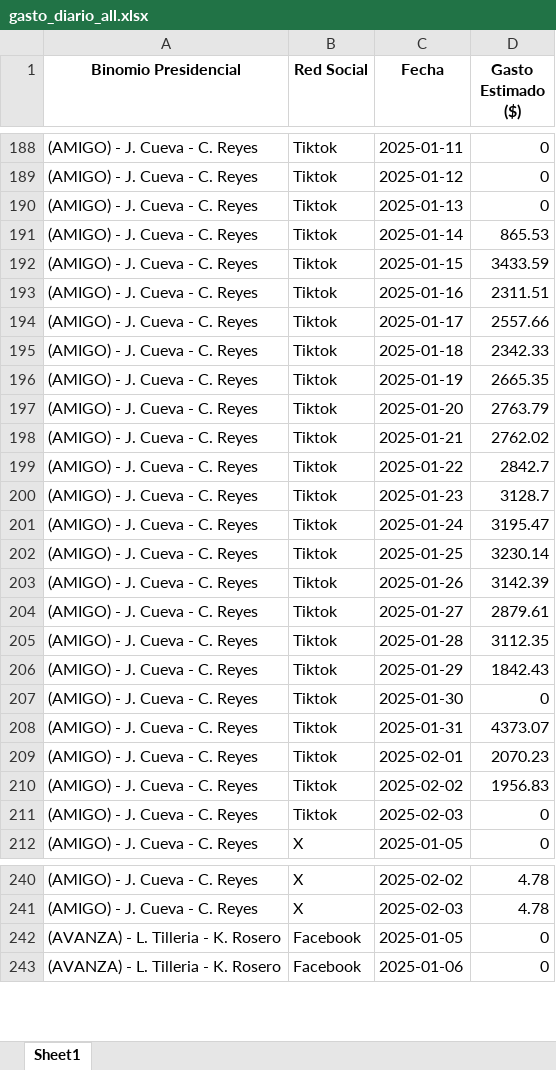
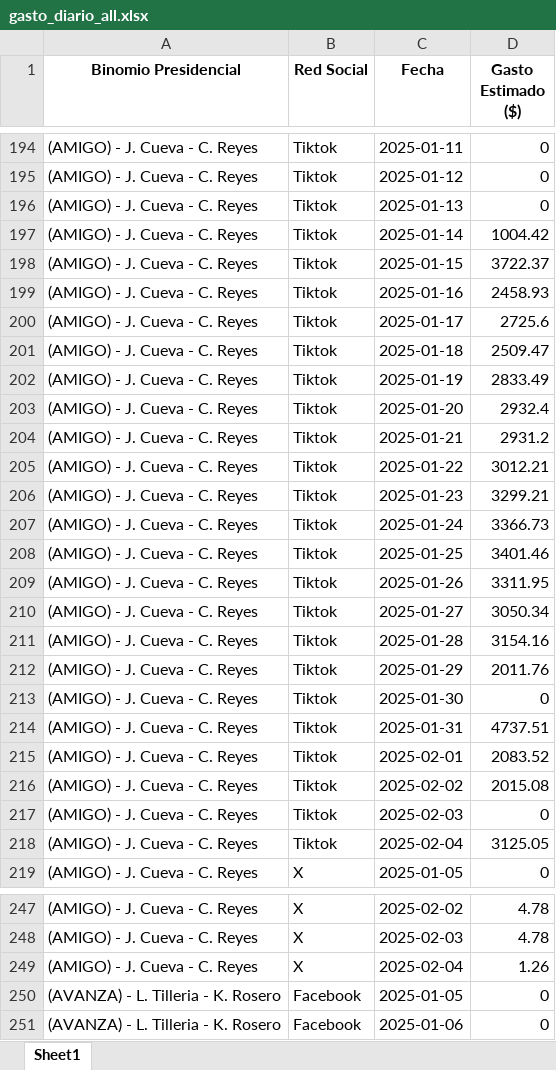
Before and after one commit to erickedu85/dataset, an Excel workbook: ec_2025_faro/xlsx/gasto_diario_all.xlsx, sheet Sheet1, drawn as a sheet; only a part is shown, gaps mark what is left out; values as stored, in another font and other column widths than the file's, no borders; addresses are those after the commit; the diff covers the shown part only; the diff names each change by its address in the sheet, - before the commit and + after, or states it on an @@ line.

```diff
--- a/ec_2025_faro/xlsx/gasto_diario_all.xlsx (sheet Sheet1)
+++ b/ec_2025_faro/xlsx/gasto_diario_all.xlsx (sheet Sheet1)
-D197 (Gasto Estimado ($)): 865.53
+D197 (Gasto Estimado ($)): 1004.42
-D198 (Gasto Estimado ($)): 3433.59
+D198 (Gasto Estimado ($)): 3722.37
-D199 (Gasto Estimado ($)): 2311.51
+D199 (Gasto Estimado ($)): 2458.93
-D200 (Gasto Estimado ($)): 2557.66
+D200 (Gasto Estimado ($)): 2725.6
-D201 (Gasto Estimado ($)): 2342.33
+D201 (Gasto Estimado ($)): 2509.47
-D202 (Gasto Estimado ($)): 2665.35
+D202 (Gasto Estimado ($)): 2833.49
-D203 (Gasto Estimado ($)): 2763.79
+D203 (Gasto Estimado ($)): 2932.4
-D204 (Gasto Estimado ($)): 2762.02
+D204 (Gasto Estimado ($)): 2931.2
-D205 (Gasto Estimado ($)): 2842.7
+D205 (Gasto Estimado ($)): 3012.21
-D206 (Gasto Estimado ($)): 3128.7
+D206 (Gasto Estimado ($)): 3299.21
-D207 (Gasto Estimado ($)): 3195.47
+D207 (Gasto Estimado ($)): 3366.73
-D208 (Gasto Estimado ($)): 3230.14
+D208 (Gasto Estimado ($)): 3401.46
-D209 (Gasto Estimado ($)): 3142.39
+D209 (Gasto Estimado ($)): 3311.95
-D210 (Gasto Estimado ($)): 2879.61
+D210 (Gasto Estimado ($)): 3050.34
-D211 (Gasto Estimado ($)): 3112.35
+D211 (Gasto Estimado ($)): 3154.16
-D212 (Gasto Estimado ($)): 1842.43
+D212 (Gasto Estimado ($)): 2011.76
-D214 (Gasto Estimado ($)): 4373.07
+D214 (Gasto Estimado ($)): 4737.51
-D215 (Gasto Estimado ($)): 2070.23
+D215 (Gasto Estimado ($)): 2083.52
-D216 (Gasto Estimado ($)): 1956.83
+D216 (Gasto Estimado ($)): 2015.08
+row 218: (AMIGO) - J. Cueva - C. Reyes | Tiktok | 2025-02-04 | 3125.05
+row 249: (AMIGO) - J. Cueva - C. Reyes | X | 2025-02-04 | 1.26
```
Also changed, not shown: 62 added rows and 429 edited cells elsewhere in this sheet, ec_2025_faro/xlsx/gasto_por_partido_all.xlsx, ec_2025_faro/xlsx/gasto_semanal_all.xlsx, 3 other files.
